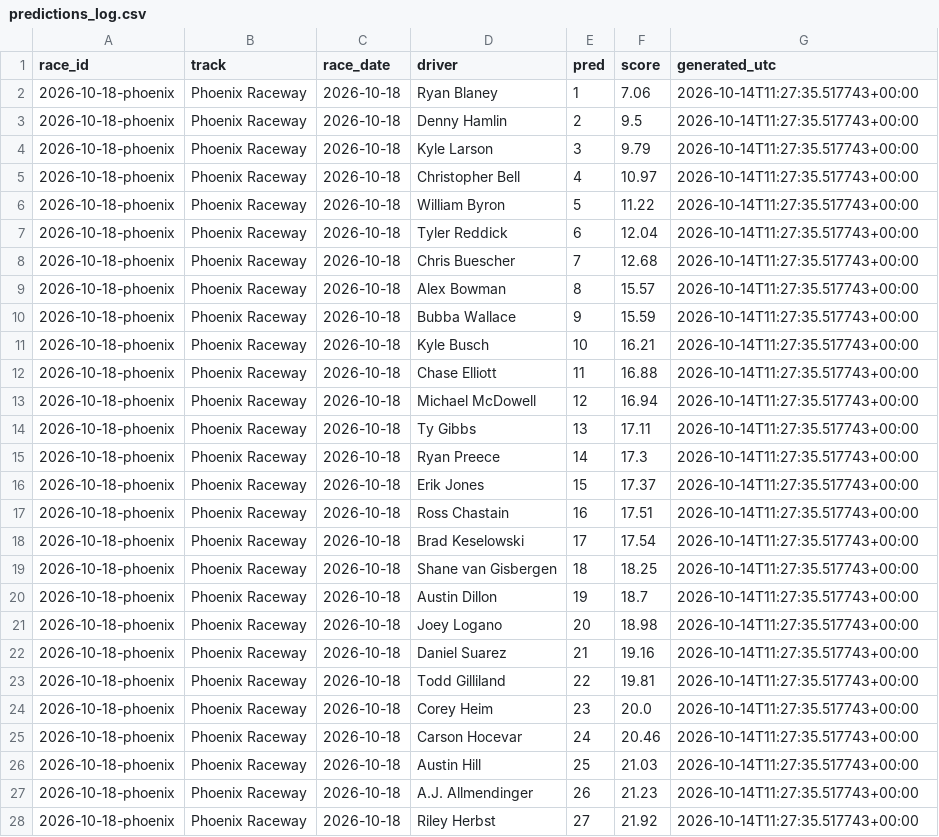
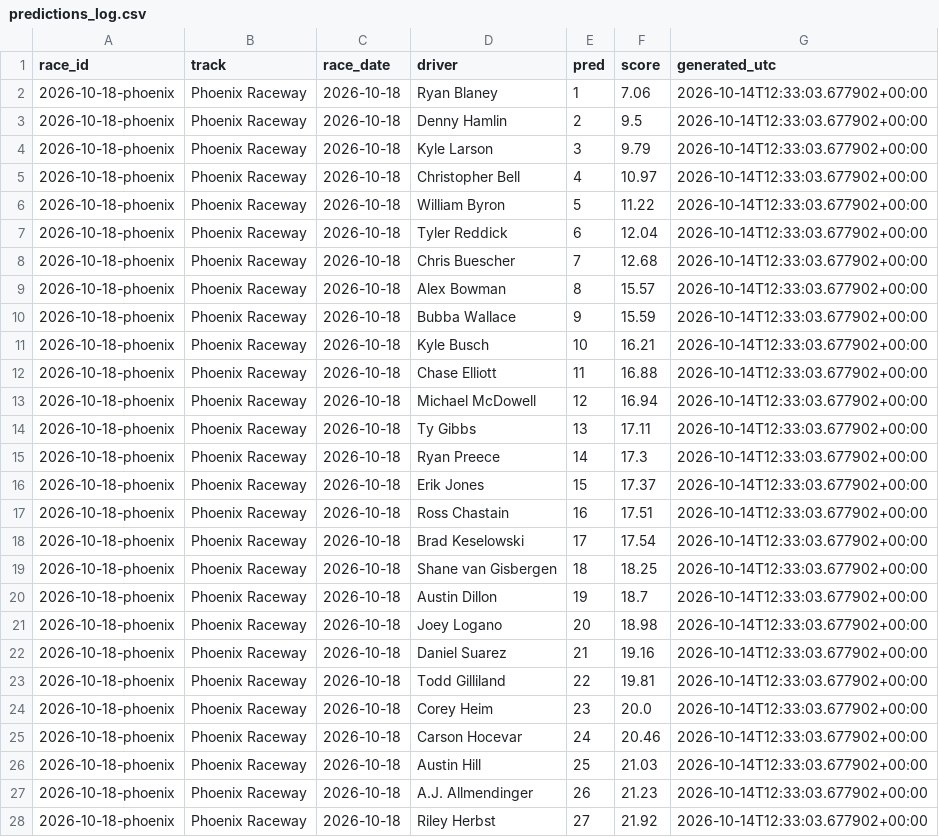
Before and after one commit to BlkShdw02/NASCAR-dashboard, a CSV file: data/predictions_log.csv, drawn as a sheet; only a part is shown; the diff covers the shown part only.

```diff
--- a/data/predictions_log.csv
+++ b/data/predictions_log.csv
@@ -1,28 +1,28 @@
 race_id,track,race_date,driver,pred,score,generated_utc
-2026-10-18-phoenix,Phoenix Raceway,2026-10-18,Ryan Blaney,1,7.06,2026-10-14T11:27:35.517743+00:00
-2026-10-18-phoenix,Phoenix Raceway,2026-10-18,Denny Hamlin,2,9.5,2026-10-14T11:27:35.517743+00:00
-2026-10-18-phoenix,Phoenix Raceway,2026-10-18,Kyle Larson,3,9.79,2026-10-14T11:27:35.517743+00:00
-2026-10-18-phoenix,Phoenix Raceway,2026-10-18,Christopher Bell,4,10.97,2026-10-14T11:27:35.517743+00:00
-2026-10-18-phoenix,Phoenix Raceway,2026-10-18,William Byron,5,11.22,2026-10-14T11:27:35.517743+00:00
-2026-10-18-phoenix,Phoenix Raceway,2026-10-18,Tyler Reddick,6,12.04,2026-10-14T11:27:35.517743+00:00
-2026-10-18-phoenix,Phoenix Raceway,2026-10-18,Chris Buescher,7,12.68,2026-10-14T11:27:35.517743+00:00
-2026-10-18-phoenix,Phoenix Raceway,2026-10-18,Alex Bowman,8,15.57,2026-10-14T11:27:35.517743+00:00
-2026-10-18-phoenix,Phoenix Raceway,2026-10-18,Bubba Wallace,9,15.59,2026-10-14T11:27:35.517743+00:00
-2026-10-18-phoenix,Phoenix Raceway,2026-10-18,Kyle Busch,10,16.21,2026-10-14T11:27:35.517743+00:00
-2026-10-18-phoenix,Phoenix Raceway,2026-10-18,Chase Elliott,11,16.88,2026-10-14T11:27:35.517743+00:00
-2026-10-18-phoenix,Phoenix Raceway,2026-10-18,Michael McDowell,12,16.94,2026-10-14T11:27:35.517743+00:00
-2026-10-18-phoenix,Phoenix Raceway,2026-10-18,Ty Gibbs,13,17.11,2026-10-14T11:27:35.517743+00:00
-2026-10-18-phoenix,Phoenix Raceway,2026-10-18,Ryan Preece,14,17.3,2026-10-14T11:27:35.517743+00:00
-2026-10-18-phoenix,Phoenix Raceway,2026-10-18,Erik Jones,15,17.37,2026-10-14T11:27:35.517743+00:00
-2026-10-18-phoenix,Phoenix Raceway,2026-10-18,Ross Chastain,16,17.51,2026-10-14T11:27:35.517743+00:00
-2026-10-18-phoenix,Phoenix Raceway,2026-10-18,Brad Keselowski,17,17.54,2026-10-14T11:27:35.517743+00:00
-2026-10-18-phoenix,Phoenix Raceway,2026-10-18,Shane van Gisbergen,18,18.25,2026-10-14T11:27:35.517743+00:00
-2026-10-18-phoenix,Phoenix Raceway,2026-10-18,Austin Dillon,19,18.7,2026-10-14T11:27:35.517743+00:00
-2026-10-18-phoenix,Phoenix Raceway,2026-10-18,Joey Logano,20,18.98,2026-10-14T11:27:35.517743+00:00
-2026-10-18-phoenix,Phoenix Raceway,2026-10-18,Daniel Suarez,21,19.16,2026-10-14T11:27:35.517743+00:00
-2026-10-18-phoenix,Phoenix Raceway,2026-10-18,Todd Gilliland,22,19.81,2026-10-14T11:27:35.517743+00:00
-2026-10-18-phoenix,Phoenix Raceway,2026-10-18,Corey Heim,23,20.0,2026-10-14T11:27:35.517743+00:00
-2026-10-18-phoenix,Phoenix Raceway,2026-10-18,Carson Hocevar,24,20.46,2026-10-14T11:27:35.517743+00:00
-2026-10-18-phoenix,Phoenix Raceway,2026-10-18,Austin Hill,25,21.03,2026-10-14T11:27:35.517743+00:00
-2026-10-18-phoenix,Phoenix Raceway,2026-10-18,A.J. Allmendinger,26,21.23,2026-10-14T11:27:35.517743+00:00
-2026-10-18-phoenix,Phoenix Raceway,2026-10-18,Riley Herbst,27,21.92,2026-10-14T11:27:35.517743+00:00
+2026-10-18-phoenix,Phoenix Raceway,2026-10-18,Ryan Blaney,1,7.06,2026-10-14T12:33:03.677902+00:00
+2026-10-18-phoenix,Phoenix Raceway,2026-10-18,Denny Hamlin,2,9.5,2026-10-14T12:33:03.677902+00:00
+2026-10-18-phoenix,Phoenix Raceway,2026-10-18,Kyle Larson,3,9.79,2026-10-14T12:33:03.677902+00:00
+2026-10-18-phoenix,Phoenix Raceway,2026-10-18,Christopher Bell,4,10.97,2026-10-14T12:33:03.677902+00:00
+2026-10-18-phoenix,Phoenix Raceway,2026-10-18,William Byron,5,11.22,2026-10-14T12:33:03.677902+00:00
+2026-10-18-phoenix,Phoenix Raceway,2026-10-18,Tyler Reddick,6,12.04,2026-10-14T12:33:03.677902+00:00
+2026-10-18-phoenix,Phoenix Raceway,2026-10-18,Chris Buescher,7,12.68,2026-10-14T12:33:03.677902+00:00
+2026-10-18-phoenix,Phoenix Raceway,2026-10-18,Alex Bowman,8,15.57,2026-10-14T12:33:03.677902+00:00
+2026-10-18-phoenix,Phoenix Raceway,2026-10-18,Bubba Wallace,9,15.59,2026-10-14T12:33:03.677902+00:00
+2026-10-18-phoenix,Phoenix Raceway,2026-10-18,Kyle Busch,10,16.21,2026-10-14T12:33:03.677902+00:00
+2026-10-18-phoenix,Phoenix Raceway,2026-10-18,Chase Elliott,11,16.88,2026-10-14T12:33:03.677902+00:00
+2026-10-18-phoenix,Phoenix Raceway,2026-10-18,Michael McDowell,12,16.94,2026-10-14T12:33:03.677902+00:00
+2026-10-18-phoenix,Phoenix Raceway,2026-10-18,Ty Gibbs,13,17.11,2026-10-14T12:33:03.677902+00:00
+2026-10-18-phoenix,Phoenix Raceway,2026-10-18,Ryan Preece,14,17.3,2026-10-14T12:33:03.677902+00:00
+2026-10-18-phoenix,Phoenix Raceway,2026-10-18,Erik Jones,15,17.37,2026-10-14T12:33:03.677902+00:00
+2026-10-18-phoenix,Phoenix Raceway,2026-10-18,Ross Chastain,16,17.51,2026-10-14T12:33:03.677902+00:00
+2026-10-18-phoenix,Phoenix Raceway,2026-10-18,Brad Keselowski,17,17.54,2026-10-14T12:33:03.677902+00:00
+2026-10-18-phoenix,Phoenix Raceway,2026-10-18,Shane van Gisbergen,18,18.25,2026-10-14T12:33:03.677902+00:00
+2026-10-18-phoenix,Phoenix Raceway,2026-10-18,Austin Dillon,19,18.7,2026-10-14T12:33:03.677902+00:00
+2026-10-18-phoenix,Phoenix Raceway,2026-10-18,Joey Logano,20,18.98,2026-10-14T12:33:03.677902+00:00
+2026-10-18-phoenix,Phoenix Raceway,2026-10-18,Daniel Suarez,21,19.16,2026-10-14T12:33:03.677902+00:00
+2026-10-18-phoenix,Phoenix Raceway,2026-10-18,Todd Gilliland,22,19.81,2026-10-14T12:33:03.677902+00:00
+2026-10-18-phoenix,Phoenix Raceway,2026-10-18,Corey Heim,23,20.0,2026-10-14T12:33:03.677902+00:00
+2026-10-18-phoenix,Phoenix Raceway,2026-10-18,Carson Hocevar,24,20.46,2026-10-14T12:33:03.677902+00:00
+2026-10-18-phoenix,Phoenix Raceway,2026-10-18,Austin Hill,25,21.03,2026-10-14T12:33:03.677902+00:00
+2026-10-18-phoenix,Phoenix Raceway,2026-10-18,A.J. Allmendinger,26,21.23,2026-10-14T12:33:03.677902+00:00
+2026-10-18-phoenix,Phoenix Raceway,2026-10-18,Riley Herbst,27,21.92,2026-10-14T12:33:03.677902+00:00
```
Also changed, not shown: 12 edited cells elsewhere in this file, 1 other file.
